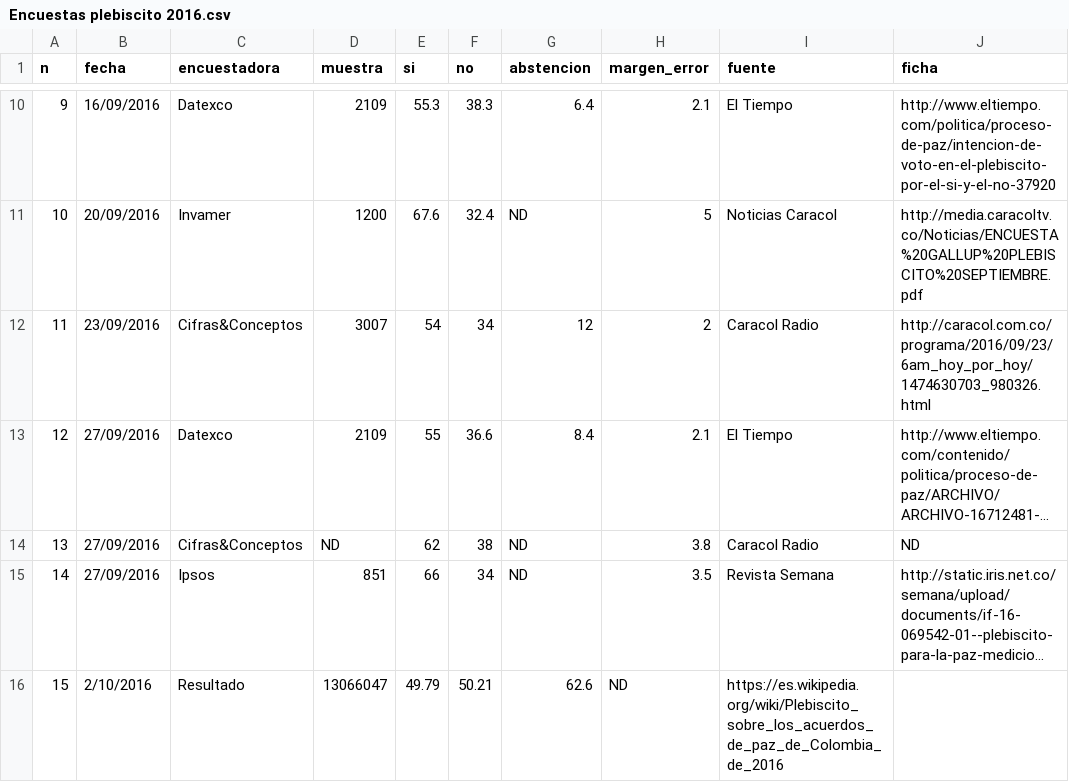
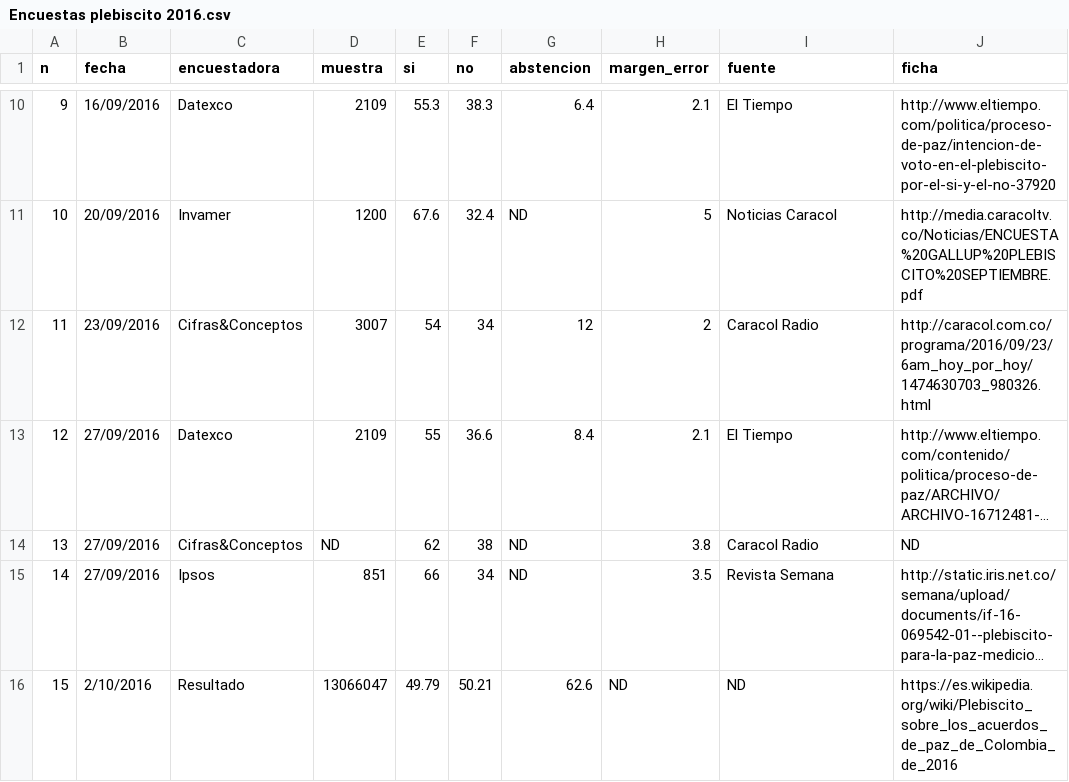
Before and after one commit to nelsonamayad/Elecciones-presidenciales-2018, a CSV file: Encuestas plebiscito 2016.csv, drawn as a sheet; only a part is shown, gaps mark what is left out; long unchanged cells end in …; the diff names each change by its address in the sheet, - before the commit and + after, or states it on an @@ line.

Commit message:
Encuestas 2016

```diff
--- a/Encuestas plebiscito 2016.csv
+++ b/Encuestas plebiscito 2016.csv
-I16 (fuente): https://es.wikipedia.org/wiki/Plebiscito_sobre_los_acuerdos_de_paz_de_Colombia_de_2016
+I16 (fuente): ND
-J16 (ficha): (empty)
+J16 (ficha): https://es.wikipedia.org/wiki/Plebiscito_sobre_los_acuerdos_de_paz_de_Colombia_de_2016
```
